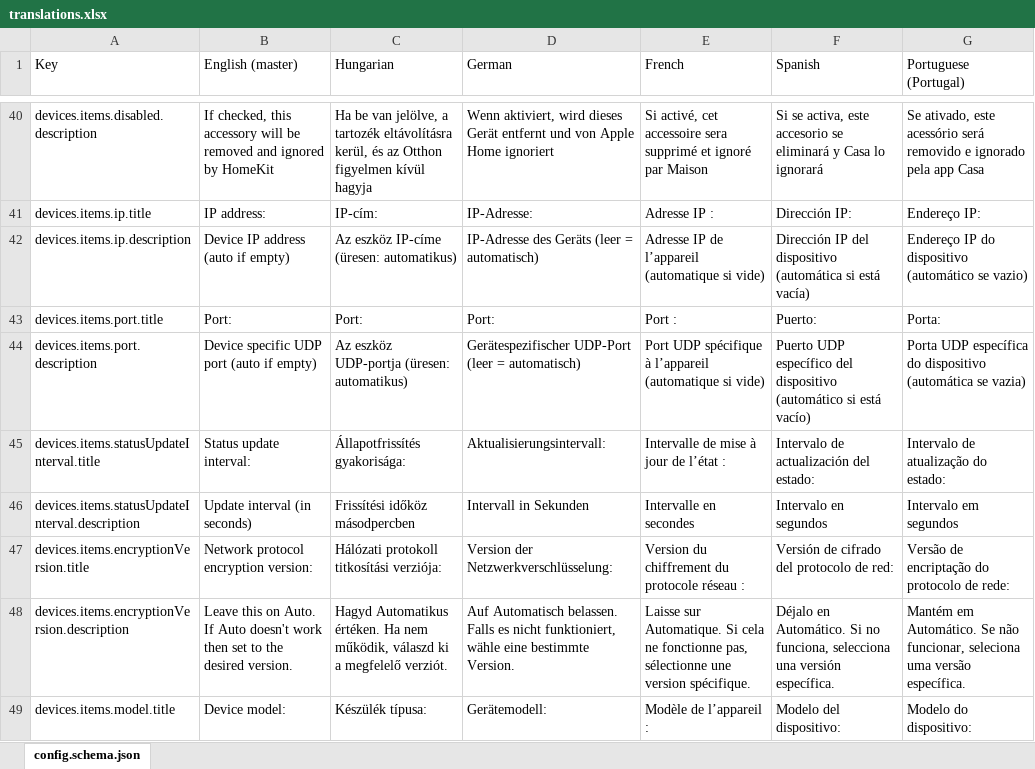
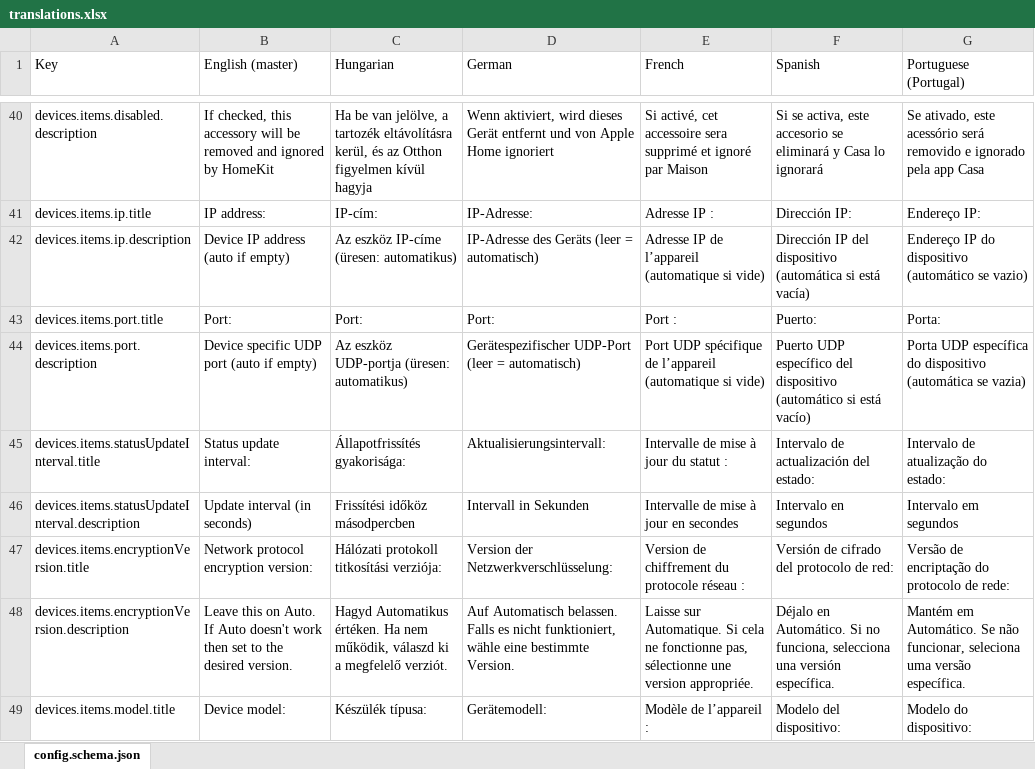
Before and after one commit to eibenp/homebridge-gree-airconditioner, an Excel workbook: translations.xlsx, sheet config.schema.json, drawn as a sheet; only a part is shown, gaps mark what is left out; values as stored, in another font and other column widths than the file's, no cell formats; the diff covers the shown part only; the diff names each change by its address in the sheet, - before the commit and + after, or states it on an @@ line.

Commit message:
Update translation

```diff
--- a/translations.xlsx (sheet config.schema.json)
+++ b/translations.xlsx (sheet config.schema.json)
-E44 (French): …UDP spécifique à l’appareil (automatique…
+E44 (French): …UDP spécifique de l’appareil (automatique…
-E45 (French): Intervalle de mise à jour de l’état :
+E45 (French): Intervalle de mise à jour du statut :
-E46 (French): Intervalle en secondes
+E46 (French): Intervalle de mise à jour en secondes
-E47 (French): Version du chiffrement du protocole réseau :
+E47 (French): Version de chiffrement du protocole réseau :
-E48 (French): …une version spécifique.
+E48 (French): …une version appropriée.
```
Also changed, not shown: 15 edited cells elsewhere in this sheet, cell formats, 1 other file.
